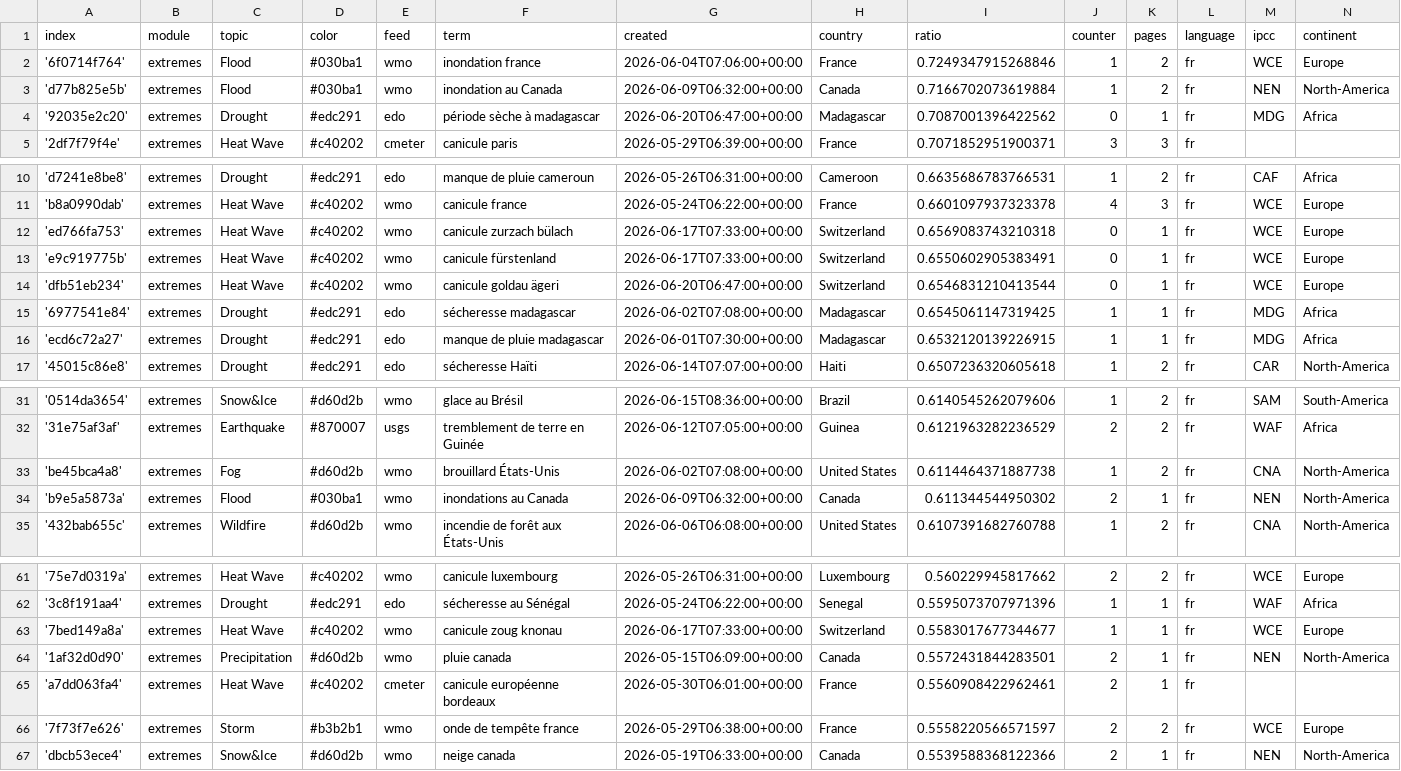
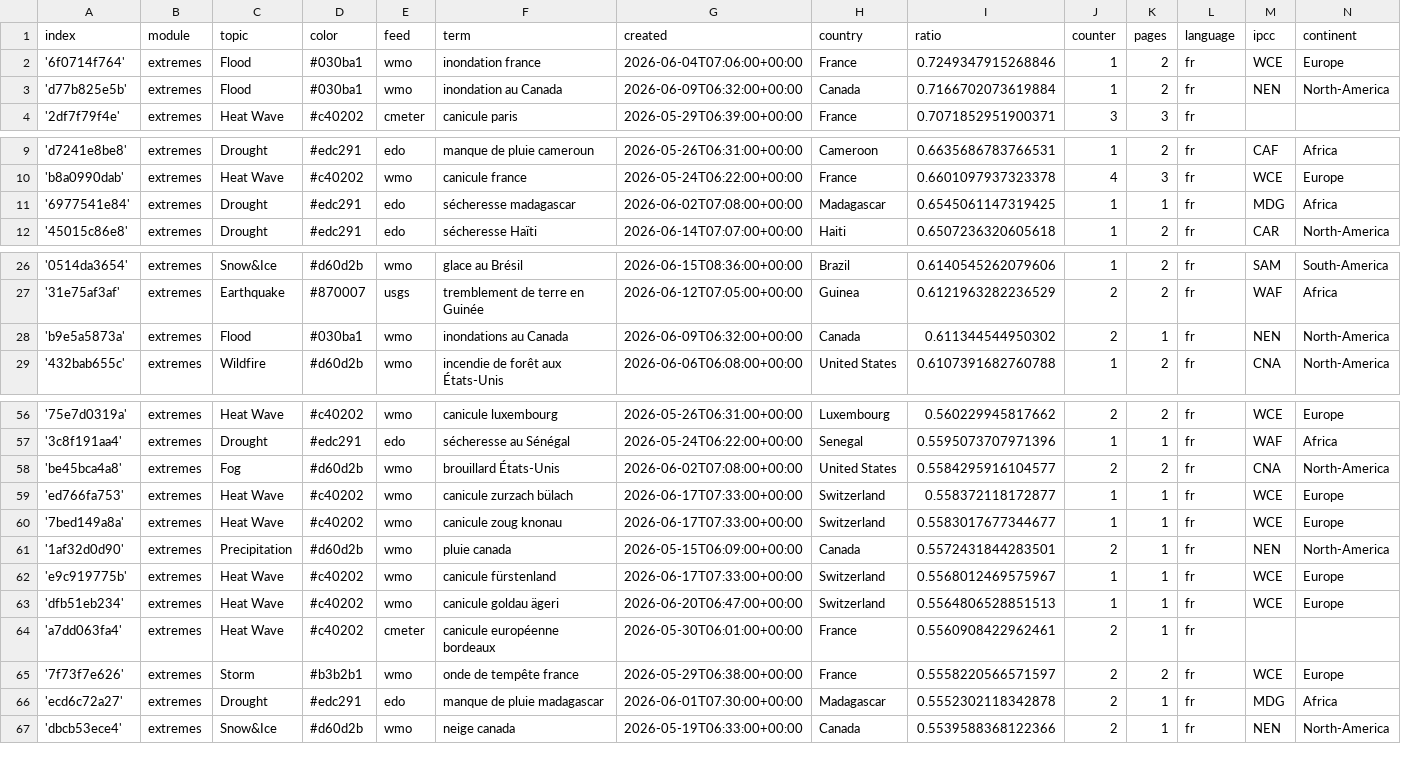
Before and after one commit to TinoH91news/frenchExtremes, a CSV file: terms.csv, drawn as a sheet; only a part is shown, gaps mark what is left out; the diff covers the shown part only.

```diff
--- a/terms.csv
+++ b/terms.csv
@@ -3,3 +3,2 @@ index,module,topic,color,feed,term,created,country,ratio,counter,pages,language,
 'd77b825e5b',extremes,Flood,#030ba1,wmo,inondation au Canada,2026-06-09T06:32:00+00:00,Canada,0.7166702073619884,1,2,fr,NEN,North-America
-'92035e2c20',extremes,Drought,#edc291,edo,période sèche à madagascar,2026-06-20T06:47:00+00:00,Madagascar,0.7087001396422562,0,1,fr,MDG,Africa
 '2df7f79f4e',extremes,Heat Wave,#c40202,cmeter,canicule paris,2026-05-29T06:39:00+00:00,France,0.7071852951900371,3,3,fr,,
@@ -11,7 +10,3 @@ index,module,topic,color,feed,term,created,country,ratio,counter,pages,language,
 'b8a0990dab',extremes,Heat Wave,#c40202,wmo,canicule france,2026-05-24T06:22:00+00:00,France,0.6601097937323378,4,3,fr,WCE,Europe
-'ed766fa753',extremes,Heat Wave,#c40202,wmo,canicule zurzach bülach,2026-06-17T07:33:00+00:00,Switzerland,0.6569083743210318,0,1,fr,WCE,Europe
-'e9c919775b',extremes,Heat Wave,#c40202,wmo,canicule fürstenland,2026-06-17T07:33:00+00:00,Switzerland,0.6550602905383491,0,1,fr,WCE,Europe
-'dfb51eb234',extremes,Heat Wave,#c40202,wmo,canicule goldau ägeri,2026-06-20T06:47:00+00:00,Switzerland,0.6546831210413544,0,1,fr,WCE,Europe
 '6977541e84',extremes,Drought,#edc291,edo,sécheresse madagascar,2026-06-02T07:08:00+00:00,Madagascar,0.6545061147319425,1,1,fr,MDG,Africa
-'ecd6c72a27',extremes,Drought,#edc291,edo,manque de pluie madagascar,2026-06-01T07:30:00+00:00,Madagascar,0.6532120139226915,1,1,fr,MDG,Africa
 '45015c86e8',extremes,Drought,#edc291,edo,sécheresse Haïti,2026-06-14T07:07:00+00:00,Haiti,0.6507236320605618,1,2,fr,CAR,North-America
@@ -32,3 +27,2 @@ index,module,topic,color,feed,term,created,country,ratio,counter,pages,language,
 '31e75af3af',extremes,Earthquake,#870007,usgs,tremblement de terre en Guinée,2026-06-12T07:05:00+00:00,Guinea,0.6121963282236529,2,2,fr,WAF,Africa
-'be45bca4a8',extremes,Fog,#d60d2b,wmo,brouillard États-Unis,2026-06-02T07:08:00+00:00,United States,0.6114464371887738,1,2,fr,CNA,North-America
 'b9e5a5873a',extremes,Flood,#030ba1,wmo,inondations au Canada,2026-06-09T06:32:00+00:00,Canada,0.611344544950302,2,1,fr,NEN,North-America
@@ -62,6 +57,11 @@ index,module,topic,color,feed,term,created,country,ratio,counter,pages,language,
 '3c8f191aa4',extremes,Drought,#edc291,edo,sécheresse au Sénégal,2026-05-24T06:22:00+00:00,Senegal,0.5595073707971396,1,1,fr,WAF,Africa
+'be45bca4a8',extremes,Fog,#d60d2b,wmo,brouillard États-Unis,2026-06-02T07:08:00+00:00,United States,0.5584295916104577,2,2,fr,CNA,North-America
+'ed766fa753',extremes,Heat Wave,#c40202,wmo,canicule zurzach bülach,2026-06-17T07:33:00+00:00,Switzerland,0.558372118172877,1,1,fr,WCE,Europe
 '7bed149a8a',extremes,Heat Wave,#c40202,wmo,canicule zoug knonau,2026-06-17T07:33:00+00:00,Switzerland,0.5583017677344677,1,1,fr,WCE,Europe
 '1af32d0d90',extremes,Precipitation,#d60d2b,wmo,pluie canada,2026-05-15T06:09:00+00:00,Canada,0.5572431844283501,2,1,fr,NEN,North-America
+'e9c919775b',extremes,Heat Wave,#c40202,wmo,canicule fürstenland,2026-06-17T07:33:00+00:00,Switzerland,0.5568012469575967,1,1,fr,WCE,Europe
+'dfb51eb234',extremes,Heat Wave,#c40202,wmo,canicule goldau ägeri,2026-06-20T06:47:00+00:00,Switzerland,0.5564806528851513,1,1,fr,WCE,Europe
 'a7dd063fa4',extremes,Heat Wave,#c40202,cmeter,canicule européenne bordeaux,2026-05-30T06:01:00+00:00,France,0.5560908422962461,2,1,fr,,
 '7f73f7e626',extremes,Storm,#b3b2b1,wmo,onde de tempête france,2026-05-29T06:38:00+00:00,France,0.5558220566571597,2,2,fr,WCE,Europe
+'ecd6c72a27',extremes,Drought,#edc291,edo,manque de pluie madagascar,2026-06-01T07:30:00+00:00,Madagascar,0.5552302118342878,2,1,fr,MDG,Africa
 'dbcb53ece4',extremes,Snow&Ice,#d60d2b,wmo,neige canada,2026-05-19T06:33:00+00:00,Canada,0.5539588368122366,2,1,fr,NEN,North-America
```
Also changed, not shown: 1 added row elsewhere in this file, cxsv/news_2026_05.csv.
